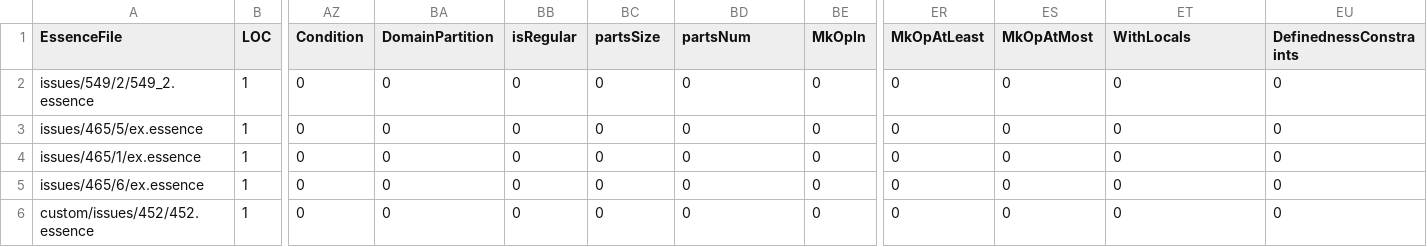
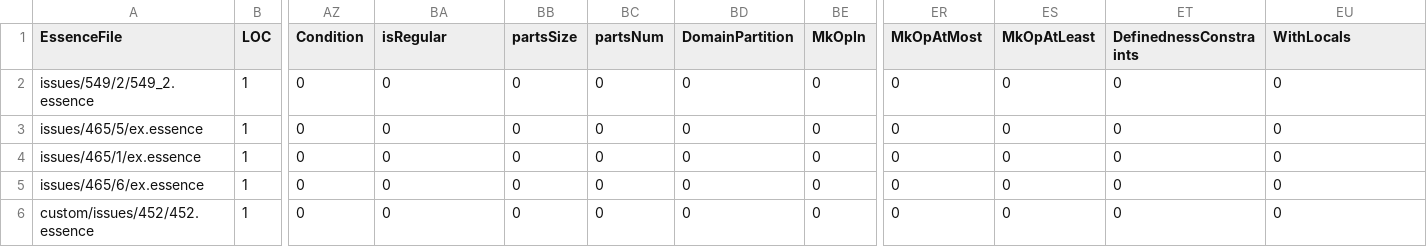
Before and after one commit to hecent/conjure-oxide, a CSV file: tools/essence-feature-usage-stats/data.csv, drawn as a sheet; only a part is shown, gaps mark what is left out; the diff names each change by its address in the sheet, - before the commit and + after, or states it on an @@ line.

Commit message:
Actions: Deploy the essence features usage table 🚀

```diff
--- a/tools/essence-feature-usage-stats/data.csv
+++ b/tools/essence-feature-usage-stats/data.csv
-BA1: DomainPartition
+BA1: isRegular
-BB1: isRegular
+BB1: partsSize
-BC1: partsSize
+BC1: partsNum
-BD1: partsNum
+BD1: DomainPartition
-ER1: MkOpAtLeast
+ER1: MkOpAtMost
-ES1: MkOpAtMost
+ES1: MkOpAtLeast
-ET1: WithLocals
+ET1: DefinednessConstraints
-EU1: DefinednessConstraints
+EU1: WithLocals
```
Also changed, not shown: 1 other file.
